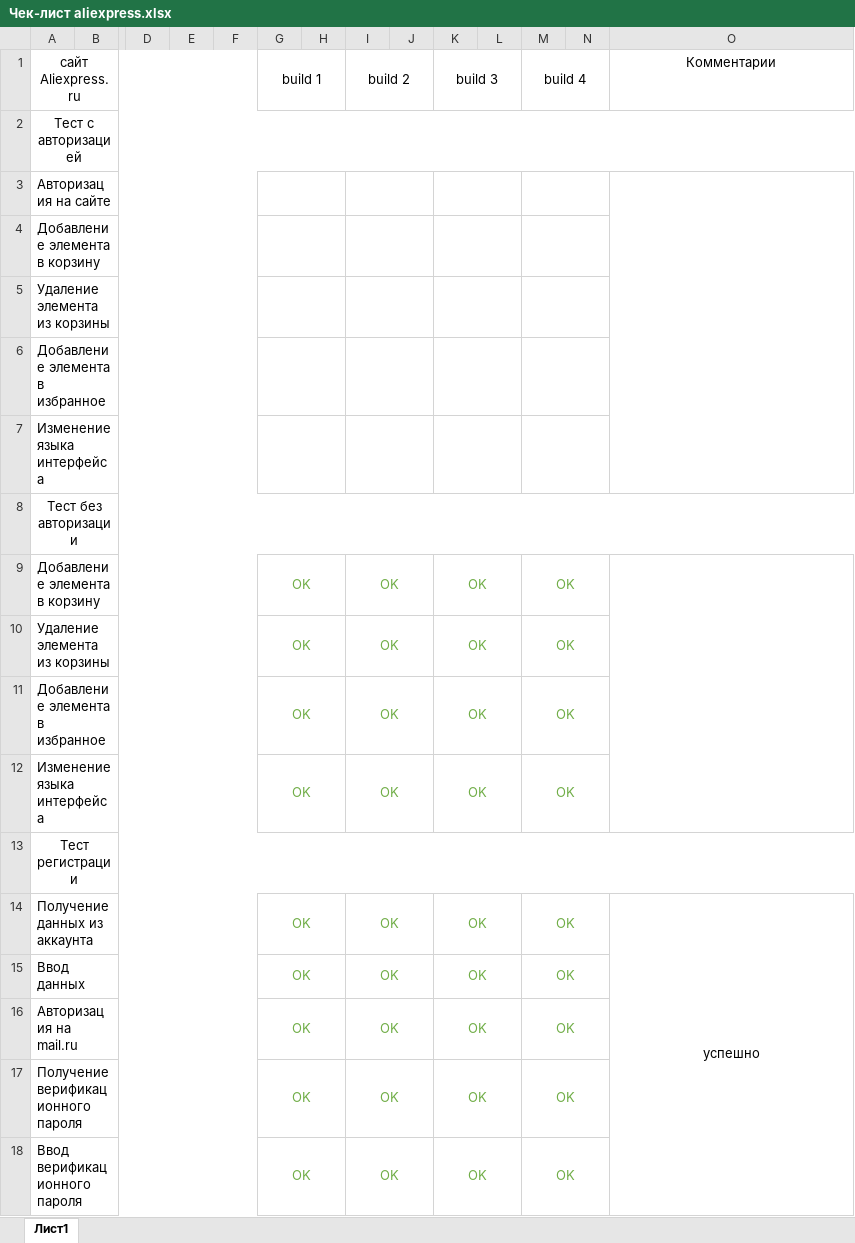
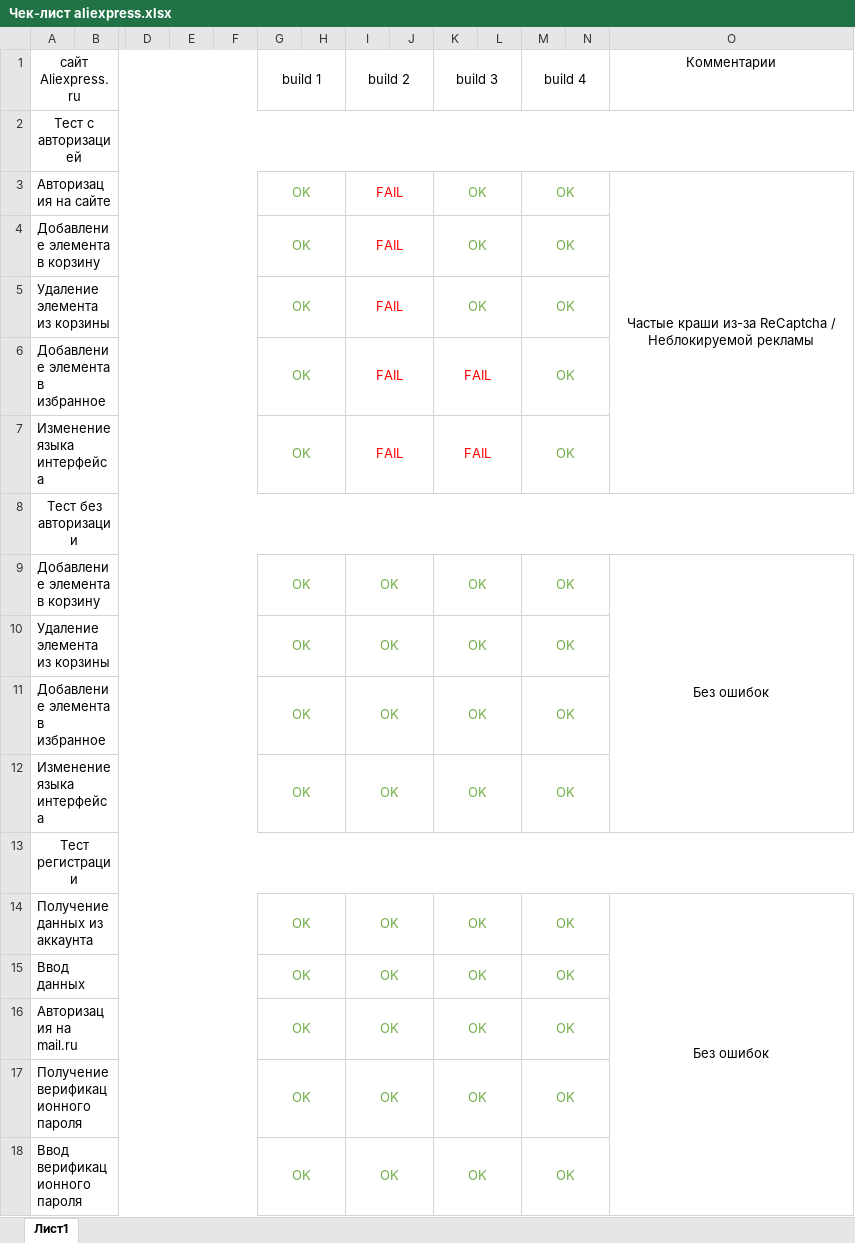
Before and after one commit to mellofax/diploma-practice, an Excel workbook: Чек-лист aliexpress.xlsx, sheet Лист1, drawn as a sheet; only a part is shown, gaps mark what is left out; values as stored, in another font and other column widths than the file's, no borders; removed rows and columns are numbered as before the commit, all else as after; rows hold the shown columns only; the diff names each change by its address in the sheet, - before the commit and + after, or states it on an @@ line.

```diff
--- a/Чек-лист aliexpress.xlsx (sheet Лист1)
+++ b/Чек-лист aliexpress.xlsx (sheet Лист1)
-row 3: Авторизация на сайте
-row 4: Добавление элемента в корзину
-row 5: Удаление элемента из корзины
-row 6: Добавление элемента в избранное
-row 7: Изменение языка интерфейса
+row 3: Авторизация на сайте |  |  |  |  | OK |  | FAIL |  | OK |  | OK |  | Частые краши из-за ReCaptcha / Неблокируемой рекламы
+row 4: Добавление элемента в корзину |  |  |  |  | OK |  | FAIL |  | OK |  | OK
+row 5: Удаление элемента из корзины |  |  |  |  | OK |  | FAIL |  | OK |  | OK
+row 6: Добавление элемента в избранное |  |  |  |  | OK |  | FAIL |  | FAIL |  | OK
+row 7: Изменение языка интерфейса |  |  |  |  | OK |  | FAIL |  | FAIL |  | OK
-O9 (Комментарии): (empty)
+O9 (Комментарии): Без ошибок
-O14 (Комментарии): успешно
+O14 (Комментарии): Без ошибок
```
Also changed, not shown: 7 other files.
